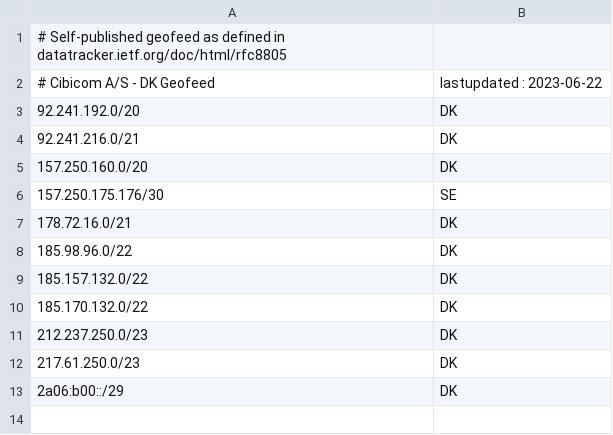
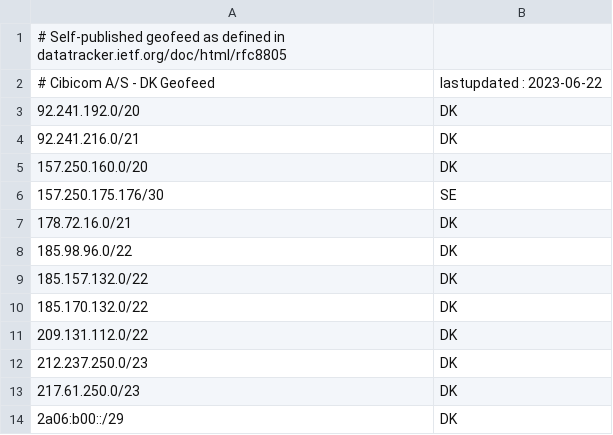
Before and after one commit to cibi-publish-geofeed/geofeed, a CSV file: geofeed.csv, drawn as a sheet.

Commit message:
Update geofeed.csv
new /22 acquired

```diff
--- a/geofeed.csv
+++ b/geofeed.csv
@@ -10,2 +10,3 @@
 185.170.132.0/22,DK,,,
+209.131.112.0/22,DK,,,
 212.237.250.0/23,DK,,,
```
